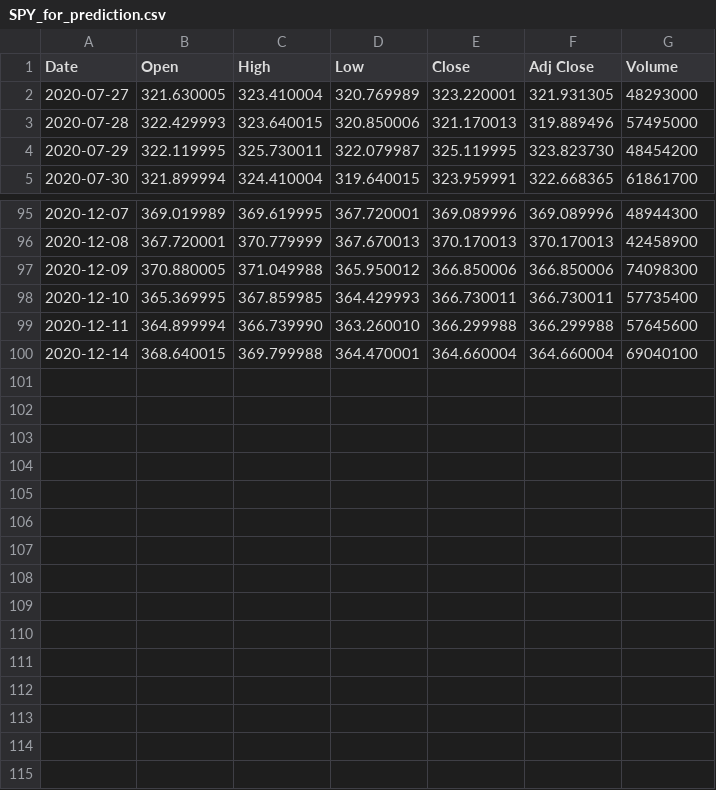
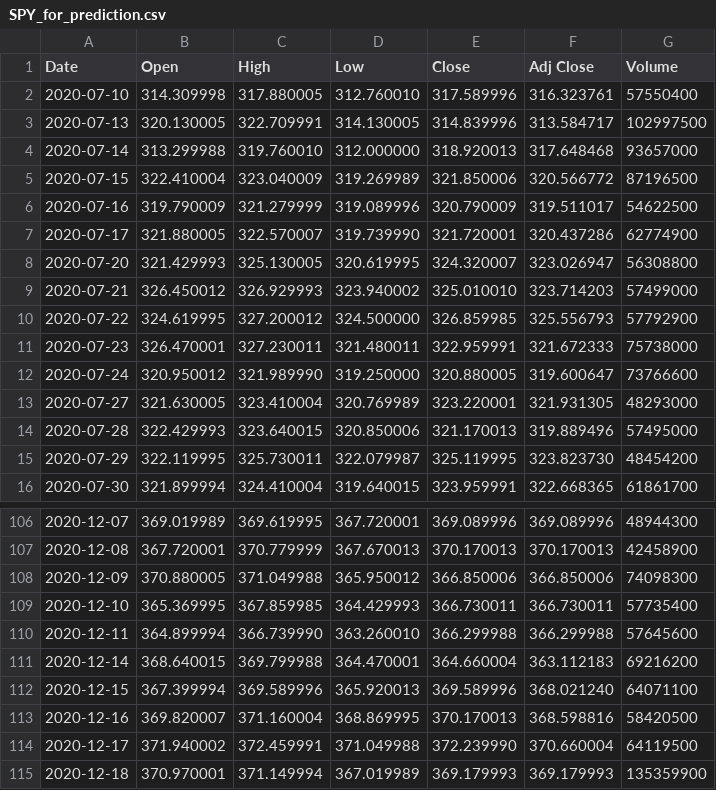
Before and after one commit to esalino/ml-stock-prediction, a CSV file: raw_data/SPY_for_prediction.csv, drawn as a sheet; only a part is shown, gaps mark what is left out.

Commit message:
Fixed bug in volume calculation

```diff
--- a/raw_data/SPY_for_prediction.csv
+++ b/raw_data/SPY_for_prediction.csv
@@ -1,2 +1,13 @@
 Date,Open,High,Low,Close,Adj Close,Volume
+2020-07-10,314.309998,317.880005,312.760010,317.589996,316.323761,57550400
+2020-07-13,320.130005,322.709991,314.130005,314.839996,313.584717,102997500
+2020-07-14,313.299988,319.760010,312.000000,318.920013,317.648468,93657000
+2020-07-15,322.410004,323.040009,319.269989,321.850006,320.566772,87196500
+2020-07-16,319.790009,321.279999,319.089996,320.790009,319.511017,54622500
+2020-07-17,321.880005,322.570007,319.739990,321.720001,320.437286,62774900
+2020-07-20,321.429993,325.130005,320.619995,324.320007,323.026947,56308800
+2020-07-21,326.450012,326.929993,323.940002,325.010010,323.714203,57499000
+2020-07-22,324.619995,327.200012,324.500000,326.859985,325.556793,57792900
+2020-07-23,326.470001,327.230011,321.480011,322.959991,321.672333,75738000
+2020-07-24,320.950012,321.989990,319.250000,320.880005,319.600647,73766600
 2020-07-27,321.630005,323.410004,320.769989,323.220001,321.931305,48293000
@@ -99,2 +110,6 @@ Date,Open,High,Low,Close,Adj Close,Volume
 2020-12-11,364.899994,366.739990,363.260010,366.299988,366.299988,57645600
-2020-12-14,368.640015,369.799988,364.470001,364.660004,364.660004,69040100
+2020-12-14,368.640015,369.799988,364.470001,364.660004,363.112183,69216200
+2020-12-15,367.399994,369.589996,365.920013,369.589996,368.021240,64071100
+2020-12-16,369.820007,371.160004,368.869995,370.170013,368.598816,58420500
+2020-12-17,371.940002,372.459991,371.049988,372.239990,370.660004,64119500
+2020-12-18,370.970001,371.149994,367.019989,369.179993,369.179993,135359900
```
Also changed, not shown: raw_data/SPY.csv, 4 other files.
